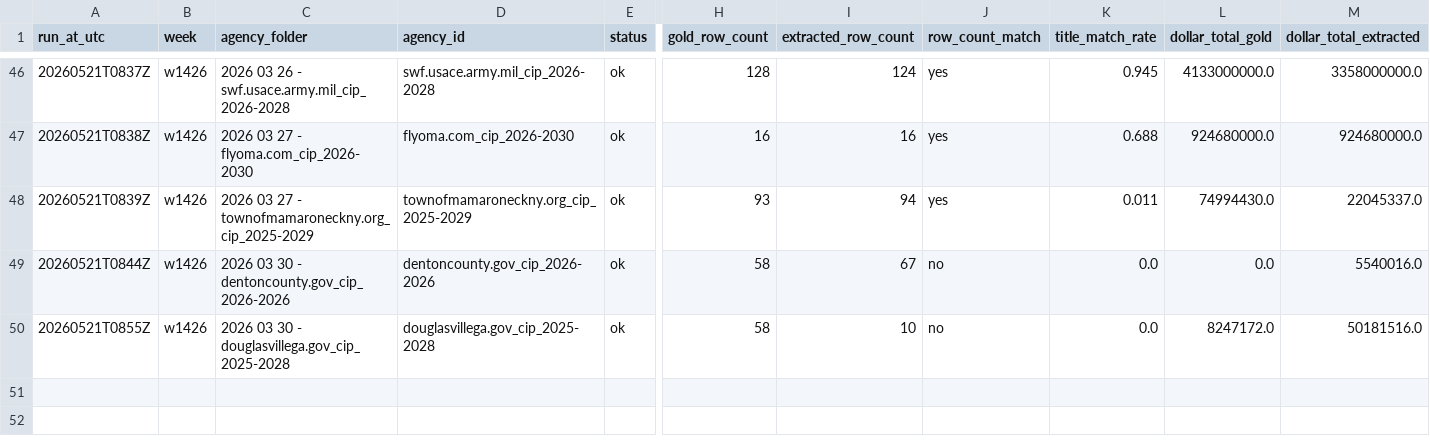
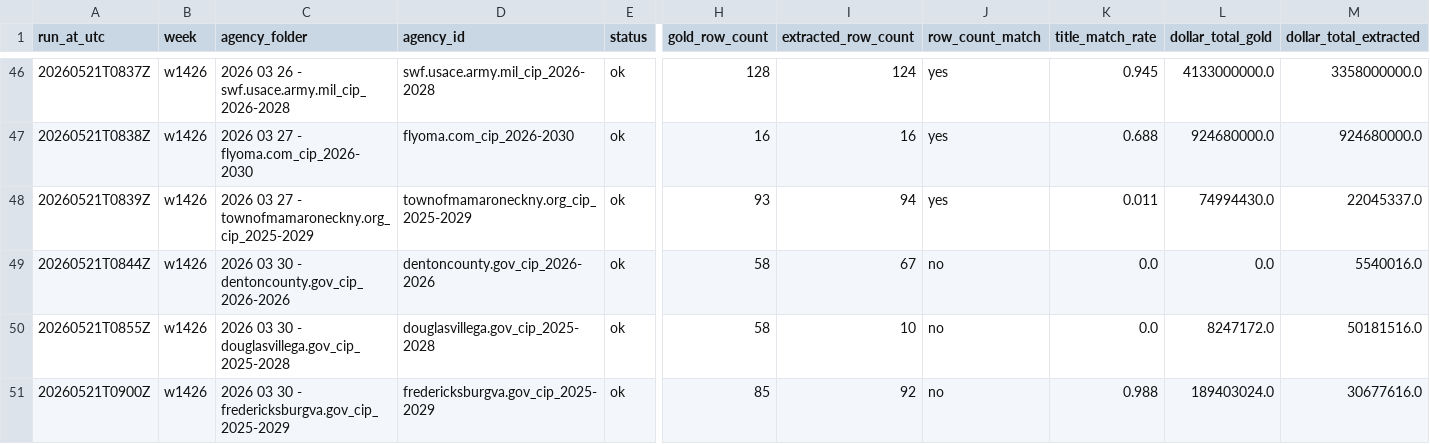
Before and after one commit to firmographs/colab-cip-extract, a CSV file: regression_results.csv, drawn as a sheet; only a part is shown, gaps mark what is left out; rows hold the shown columns only; the diff names each change by its address in the sheet, - before the commit and + after, or states it on an @@ line.

Commit message:
regression: w1426/fredericksburgva.gov_cip_2025-2029 — ok (15/234)

```diff
--- a/regression_results.csv
+++ b/regression_results.csv
+row 51: 20260521T0900Z | w1426 | 2026 03 30 - fredericksburgva.gov_cip_2025-2029 | fredericksburgva.gov_cip_2025-2029 | ok | 85 | 92 | no | 0.988 | 189403024.0 | 30677616.0
```
